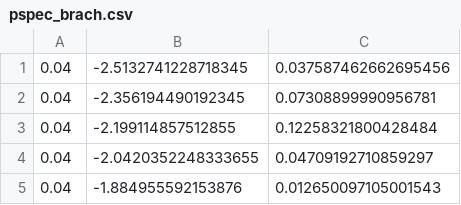
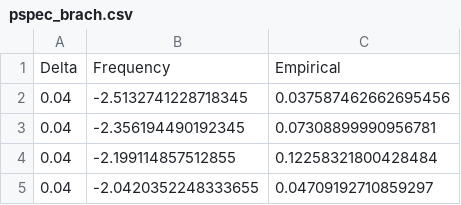
Before and after one commit to ThomasMBury/empirical_predprey_hopf, a CSV file: data_export/pspec_brach.csv, drawn as a sheet; only a part is shown; the shorter side is filled out with more unchanged rows; the diff names each change by its address in the sheet, - before the commit and + after, or states it on an @@ line.

Commit message:
pspec figure

```diff
--- a/data_export/pspec_brach.csv
+++ b/data_export/pspec_brach.csv
+row 1: Delta | Frequency | Empirical
```
Also changed, not shown: data_export/pspec_chlor.csv, 3 other files.
